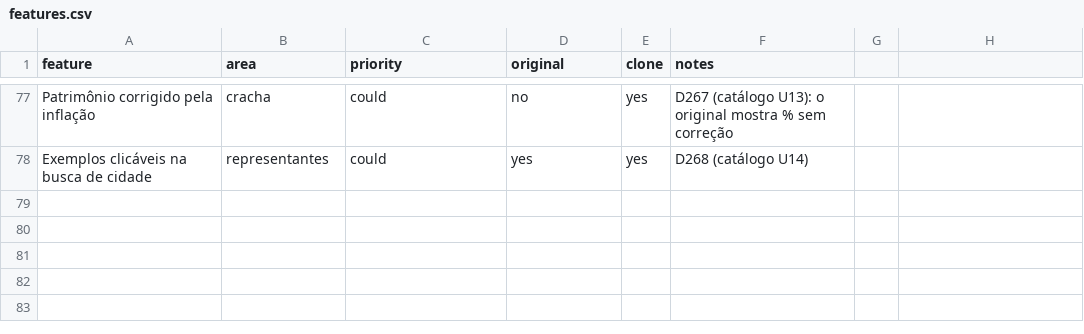
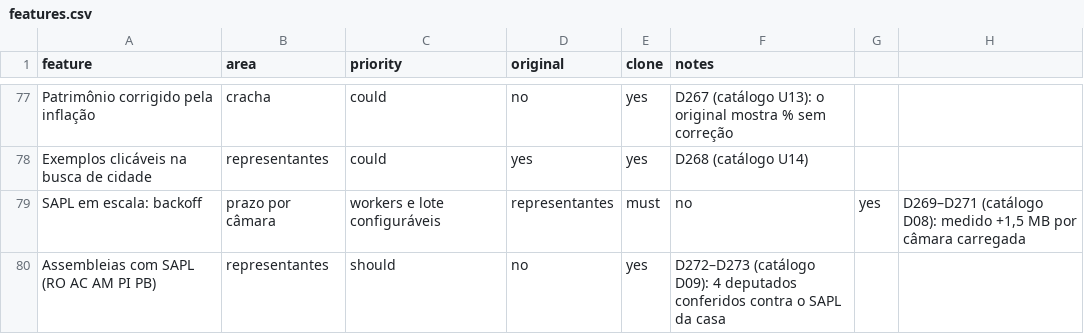
Before and after one commit to AlexandreCamerini/replica, a CSV file: replica/features.csv, drawn as a sheet; only a part is shown, gaps mark what is left out; the diff names each change by its address in the sheet, - before the commit and + after, or states it on an @@ line.

```diff
--- a/replica/features.csv
+++ b/replica/features.csv
+row 79: SAPL em escala: backoff | prazo por câmara | workers e lote configuráveis | representantes | must | no | yes | D269–D271 (catálogo D08): medido +1,5 MB por câmara carregada
+row 80: Assembleias com SAPL (RO AC AM PI PB) | representantes | should | no | yes | D272–D273 (catálogo D09): 4 deputados conferidos contra o SAPL da casa
```
Also changed, not shown: 14 other files.
